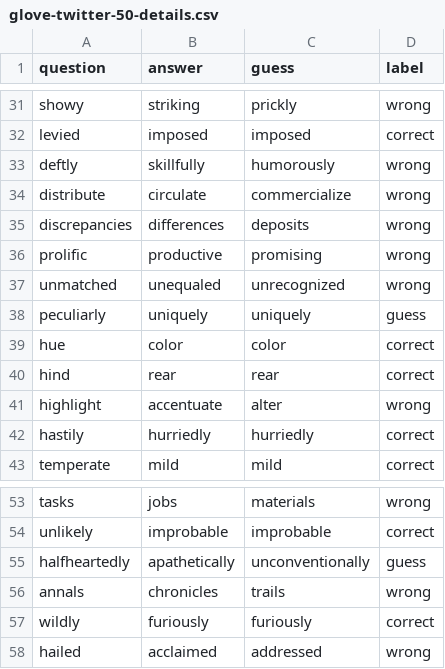
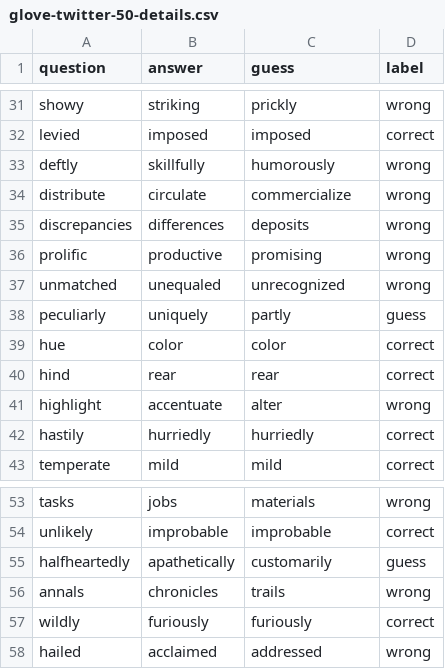
Before and after one commit to d-rossi/COMP-472-MiniProject3, a CSV file: glove-twitter-50-details.csv, drawn as a sheet; only a part is shown, gaps mark what is left out.

```diff
--- a/glove-twitter-50-details.csv
+++ b/glove-twitter-50-details.csv
@@ -37,3 +37,3 @@ prolific,productive,promising,wrong
 unmatched,unequaled,unrecognized,wrong
-peculiarly,uniquely,uniquely,guess
+peculiarly,uniquely,partly,guess
 hue,color,color,correct
@@ -54,3 +54,3 @@ tasks,jobs,materials,wrong
 unlikely,improbable,improbable,correct
-halfheartedly,apathetically,unconventionally,guess
+halfheartedly,apathetically,customarily,guess
 annals,chronicles,trails,wrong
```
Also changed, not shown: 1 other file.
